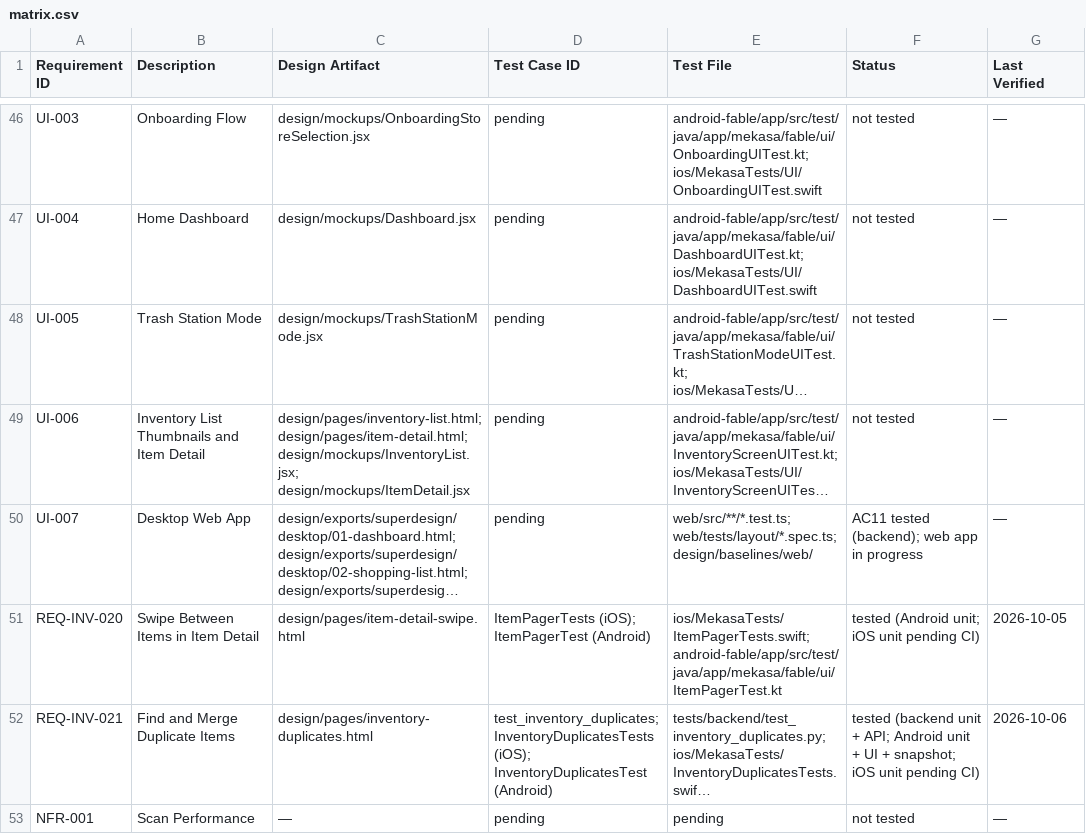
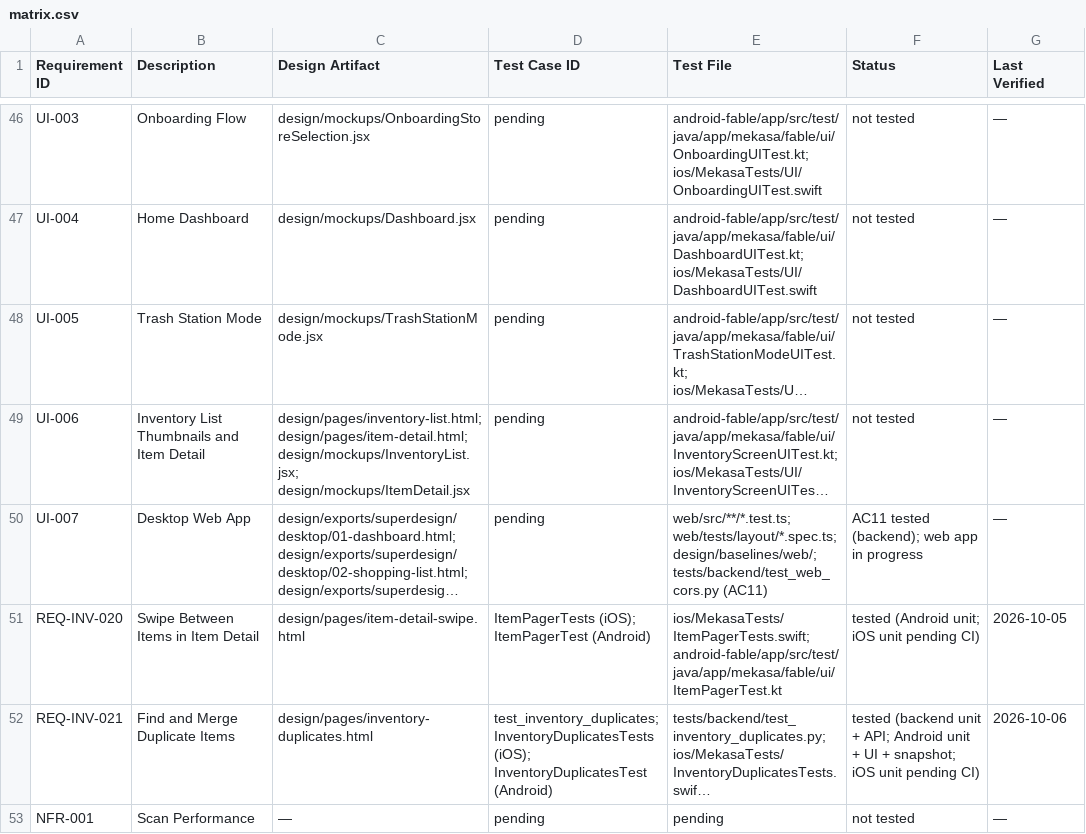
Before and after one commit to fernandogator/mekasa, a CSV file: traceability/matrix.csv, drawn as a sheet; only a part is shown, gaps mark what is left out; long unchanged cells end in …; the diff names each change by its address in the sheet, - before the commit and + after, or states it on an @@ line.

```diff
--- a/traceability/matrix.csv
+++ b/traceability/matrix.csv
-E50 (Test File): web/src/**/*.test.ts; web/tests/layout/*.spec.ts; design/baselines/web/
+E50 (Test File): web/src/**/*.test.ts; web/tests/layout/*.spec.ts; design/baselines/web/; tests/backend/test_web_cors.py (AC11)
```
